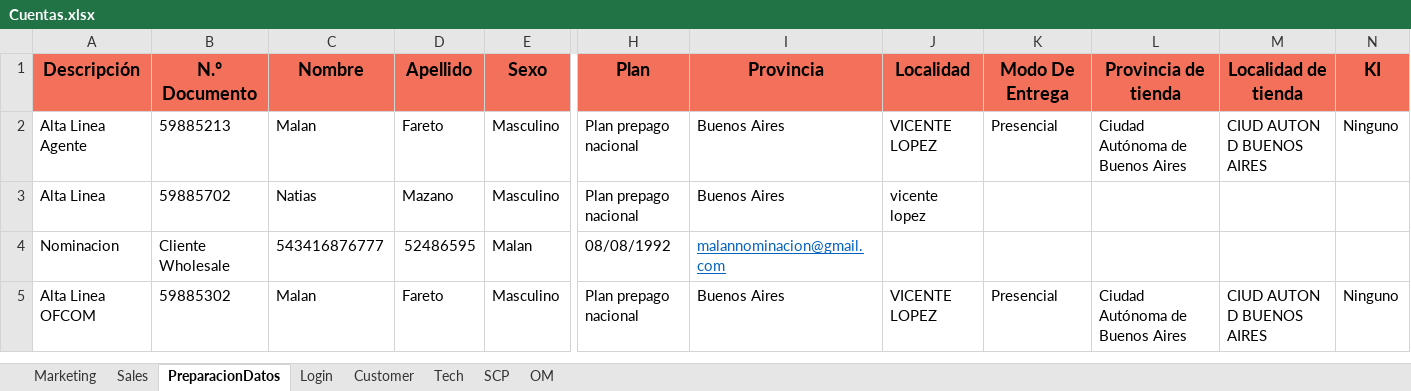
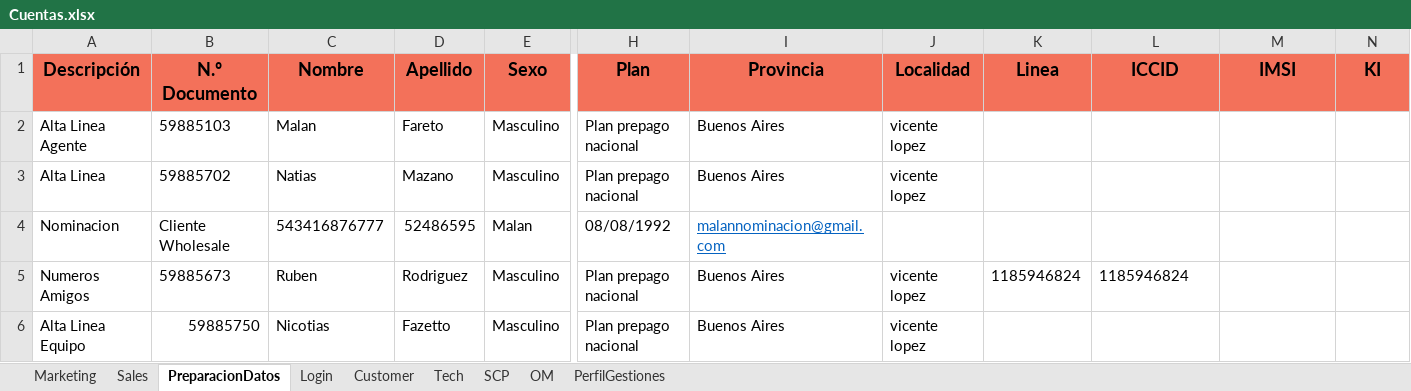
Before and after one commit to FlorangelRC/TelecomProyectoFAN, an Excel workbook: Cuentas.xlsx, sheet PreparacionDatos, drawn as a sheet; only a part is shown, gaps mark what is left out; values as stored, in another font and other column widths than the file's, no borders; removed rows and columns are numbered as before the commit, all else as after; rows hold the shown columns only; the diff names each change by its address in the sheet, - before the commit and + after, or states it on an @@ line.

```diff
--- a/Cuentas.xlsx (sheet PreparacionDatos)
+++ b/Cuentas.xlsx (sheet PreparacionDatos)
+sheet tab: PerfilGestiones
-K1: Modo De Entrega
+K1: Linea
-L1: Provincia de tienda
+L1: ICCID
-M1: Localidad de tienda
+M1: IMSI
-B2 (N.º Documento): 59885213
+B2 (N.º Documento): 59885103
-J2 (Localidad): VICENTE LOPEZ
+J2 (Localidad): vicente lopez
-K2 (Linea): Presencial
+K2 (Linea): (empty)
-L2 (ICCID): Ciudad Autónoma de Buenos Aires
+L2 (ICCID): (empty)
-M2 (IMSI): CIUD AUTON D BUENOS AIRES
+M2 (IMSI): (empty)
-N2 (KI): Ninguno
+N2 (KI): (empty)
-row 5: Alta Linea OFCOM | 59885302 | Malan | Fareto | Masculino | Plan prepago nacional | Buenos Aires | VICENTE LOPEZ | Presencial | Ciudad Autónoma de Buenos Aires | CIUD AUTON D BUENOS AIRES | Ninguno
+row 5: Numeros Amigos | 59885673 | Ruben | Rodriguez | Masculino | Plan prepago nacional | Buenos Aires | vicente lopez | 1185946824 | 1185946824
+row 6: Alta Linea Equipo | 59885750 | Nicotias | Fazetto | Masculino | Plan prepago nacional | Buenos Aires | vicente lopez
```
Also changed, not shown: sheet Sales, 3 other files.
